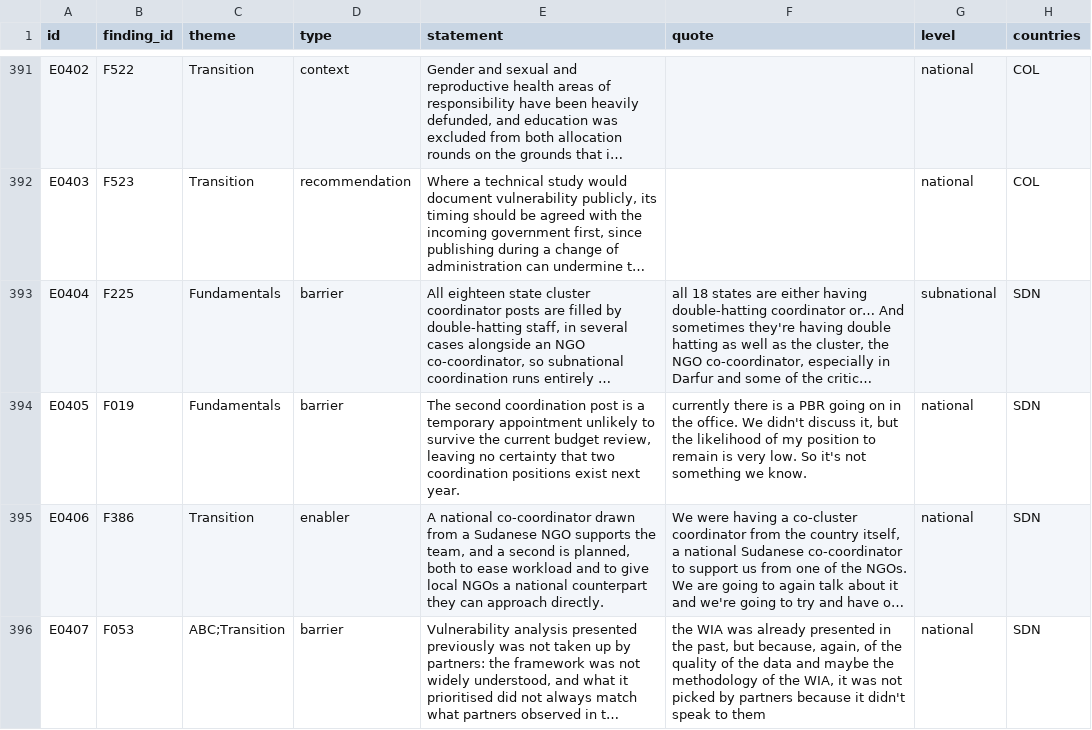
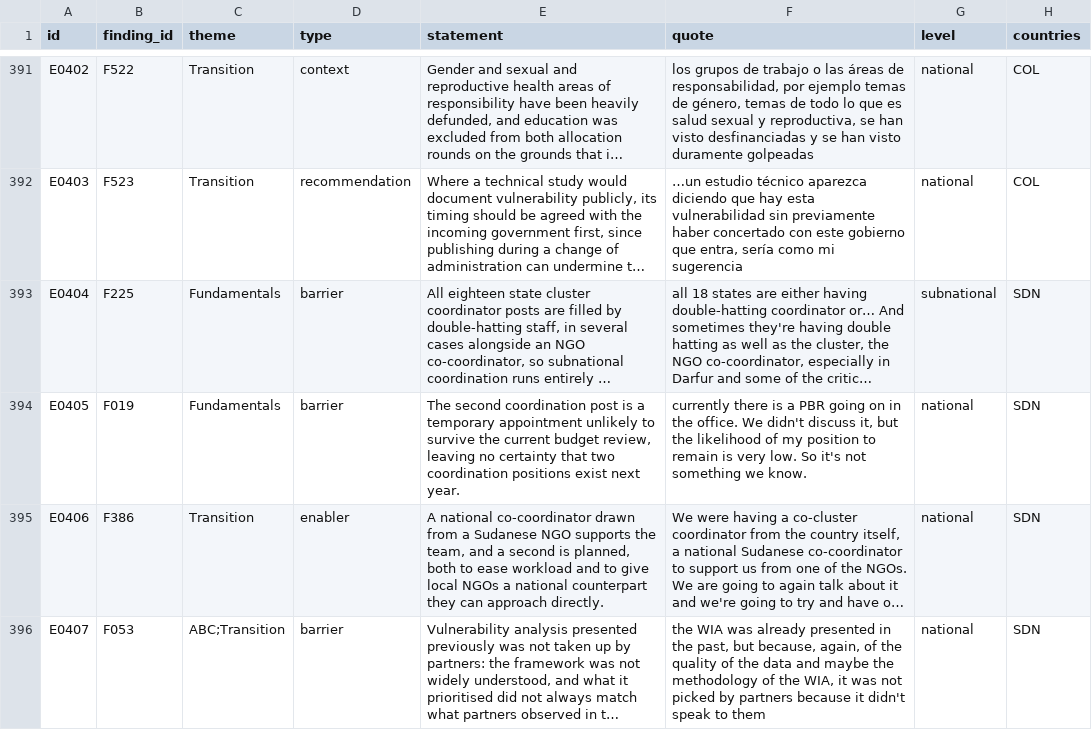
Before and after one commit to workmichelecitton/gwc-abc-transition-evidence, a CSV file: data/evidence.csv, drawn as a sheet; only a part is shown, gaps mark what is left out; long unchanged cells end in …; the diff covers the shown part only; the diff names each change by its address in the sheet, - before the commit and + after, or states it on an @@ line.

Commit message:
Quote backfill: Colombia (28); correct E0399, flag E0376
E0399 said a partner agency challenged the needs methodology 'as reflecting
poverty rather than humanitarian need'. The source records disagreement with
the calculation and nothing about poverty. Clause removed, rest of the record
stands.

E0376 asserted there has been no dedicated IM post this year, previously
supported by the refugee coordination platform. The transcript discusses IM
support being provided, not withdrawn. Marked draft/low pending a check.

Four catches in three transcripts, about one record in twenty. prompts/06
updated with the rate and with the sentence-splitting step - Colombia's opening
turn is long enough that every keyword matched the same block.

```diff
--- a/data/evidence.csv
+++ b/data/evidence.csv
-F391 (quote): (empty)
+F391 (quote): los grupos de trabajo o las áreas de responsabilidad, por ejemplo temas de género, temas de todo lo que es salud sexual y reproductiva, se han visto desfinanciadas y se han visto duramente golpeadas
-F392 (quote): (empty)
+F392 (quote): …un estudio técnico aparezca diciendo que hay esta vulnerabilidad sin previamente haber concertado con este gobierno que entra, sería como mi sugerencia
```
Also changed, not shown: 30 edited cells elsewhere in this file, 4 other files.
